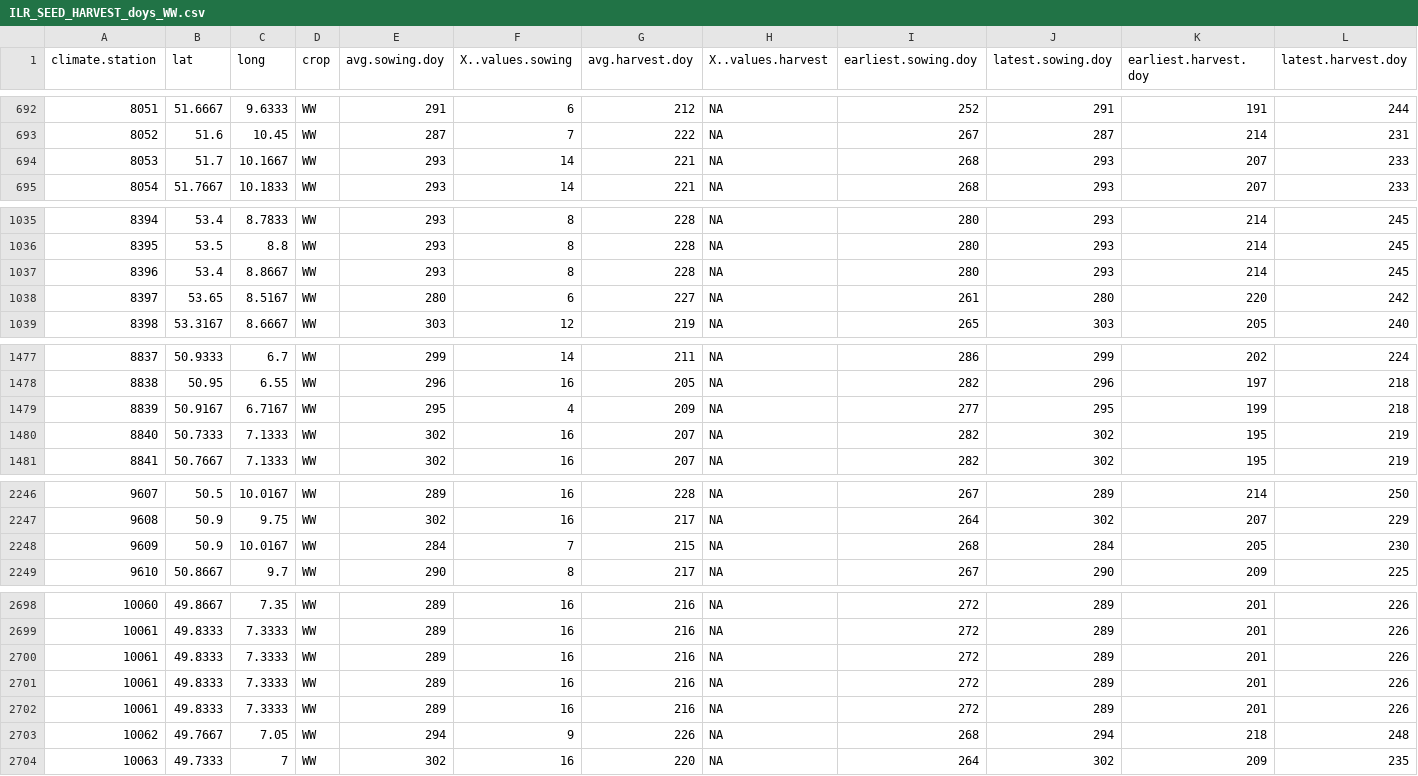
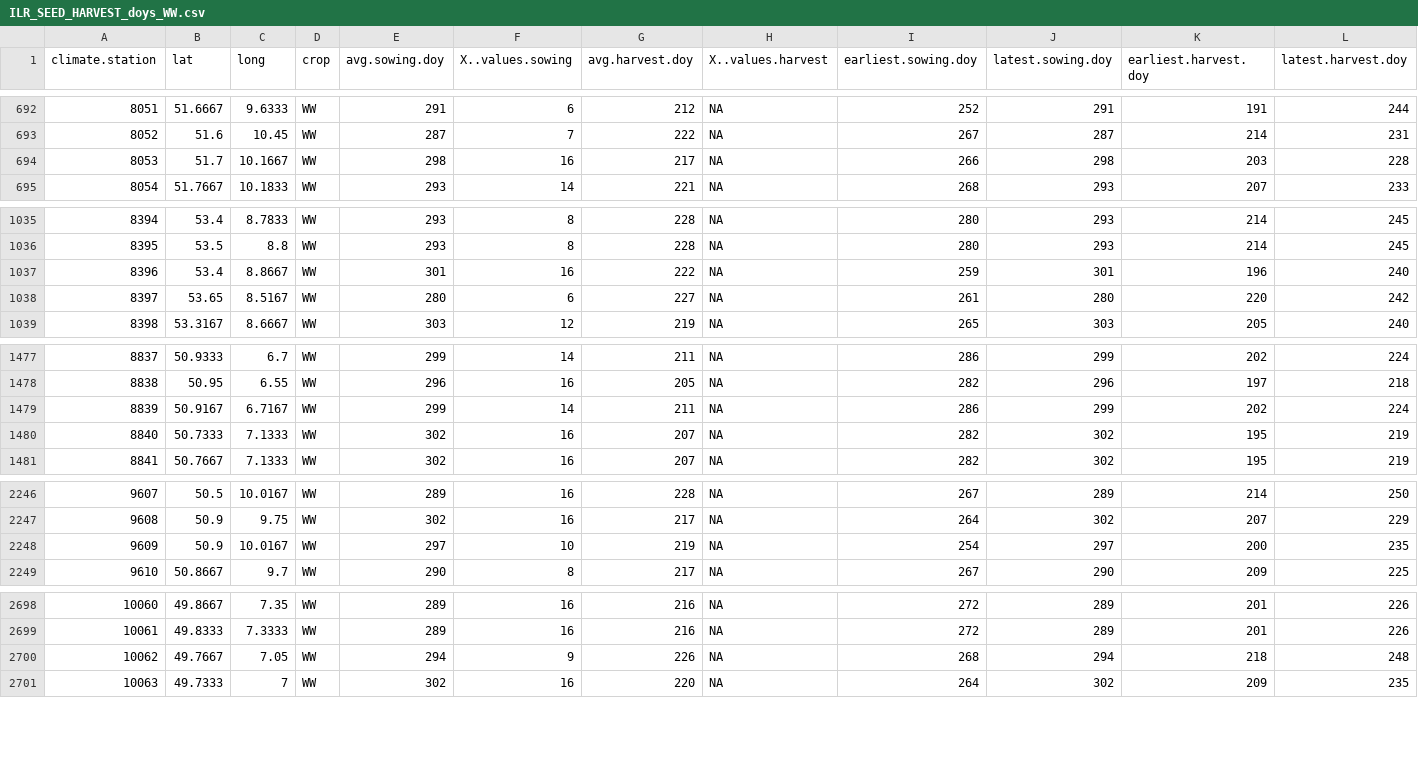
Before and after one commit to zalf-rpm/agora_natura, a CSV file: monica-data/data/projects/monica-germany/ILR_SEED_HARVEST_doys_WW.csv, drawn as a sheet; only a part is shown, gaps mark what is left out; the diff covers the shown part only.

Commit message:
update sowing and harvest

```diff
--- a/monica-data/data/projects/monica-germany/ILR_SEED_HARVEST_doys_WW.csv
+++ b/monica-data/data/projects/monica-germany/ILR_SEED_HARVEST_doys_WW.csv
@@ -693,3 +693,3 @@ climate.station,lat,long,crop,avg.sowing.doy,X..values.sowing,avg.harvest.doy,X.
 8052,51.6,10.45,WW,287,7,222,NA,267,287,214,231
-8053,51.7,10.1667,WW,293,14,221,NA,268,293,207,233
+8053,51.7,10.1667,WW,298,16,217,NA,266,298,203,228
 8054,51.7667,10.1833,WW,293,14,221,NA,268,293,207,233
@@ -1036,3 +1036,3 @@ climate.station,lat,long,crop,avg.sowing.doy,X..values.sowing,avg.harvest.doy,X.
 8395,53.5,8.8,WW,293,8,228,NA,280,293,214,245
-8396,53.4,8.8667,WW,293,8,228,NA,280,293,214,245
+8396,53.4,8.8667,WW,301,16,222,NA,259,301,196,240
 8397,53.65,8.5167,WW,280,6,227,NA,261,280,220,242
@@ -1478,3 +1478,3 @@ climate.station,lat,long,crop,avg.sowing.doy,X..values.sowing,avg.harvest.doy,X.
 8838,50.95,6.55,WW,296,16,205,NA,282,296,197,218
-8839,50.9167,6.7167,WW,295,4,209,NA,277,295,199,218
+8839,50.9167,6.7167,WW,299,14,211,NA,286,299,202,224
 8840,50.7333,7.1333,WW,302,16,207,NA,282,302,195,219
@@ -2247,3 +2247,3 @@ climate.station,lat,long,crop,avg.sowing.doy,X..values.sowing,avg.harvest.doy,X.
 9608,50.9,9.75,WW,302,16,217,NA,264,302,207,229
-9609,50.9,10.0167,WW,284,7,215,NA,268,284,205,230
+9609,50.9,10.0167,WW,297,10,219,NA,254,297,200,235
 9610,50.8667,9.7,WW,290,8,217,NA,267,290,209,225
@@ -2699,5 +2699,2 @@ climate.station,lat,long,crop,avg.sowing.doy,X..values.sowing,avg.harvest.doy,X.
 10061,49.8333,7.3333,WW,289,16,216,NA,272,289,201,226
-10061,49.8333,7.3333,WW,289,16,216,NA,272,289,201,226
-10061,49.8333,7.3333,WW,289,16,216,NA,272,289,201,226
-10061,49.8333,7.3333,WW,289,16,216,NA,272,289,201,226
 10062,49.7667,7.05,WW,294,9,226,NA,268,294,218,248
```
Also changed, not shown: 86 edited cells elsewhere in this file, monica-data/data/projects/monica-germany/ILR_SEED_HARVEST_doys_SM.csv.
